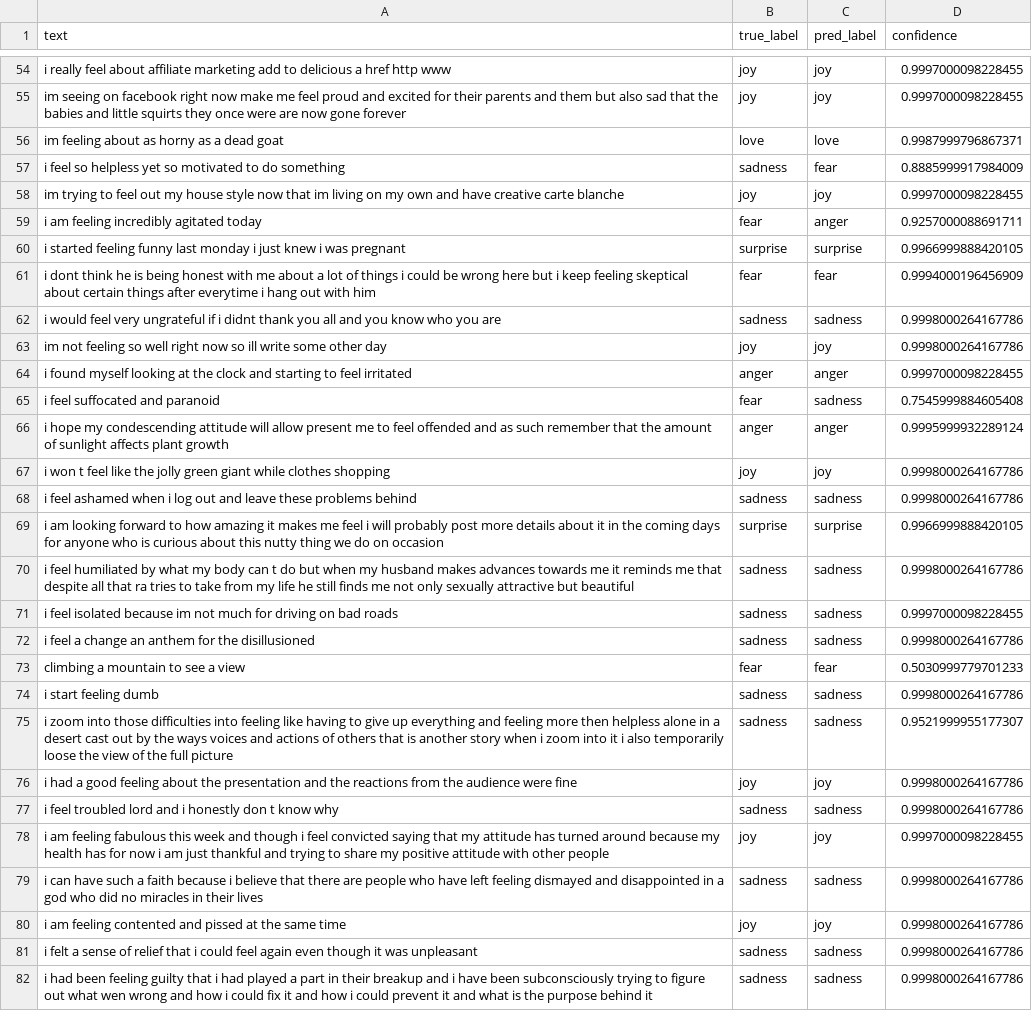
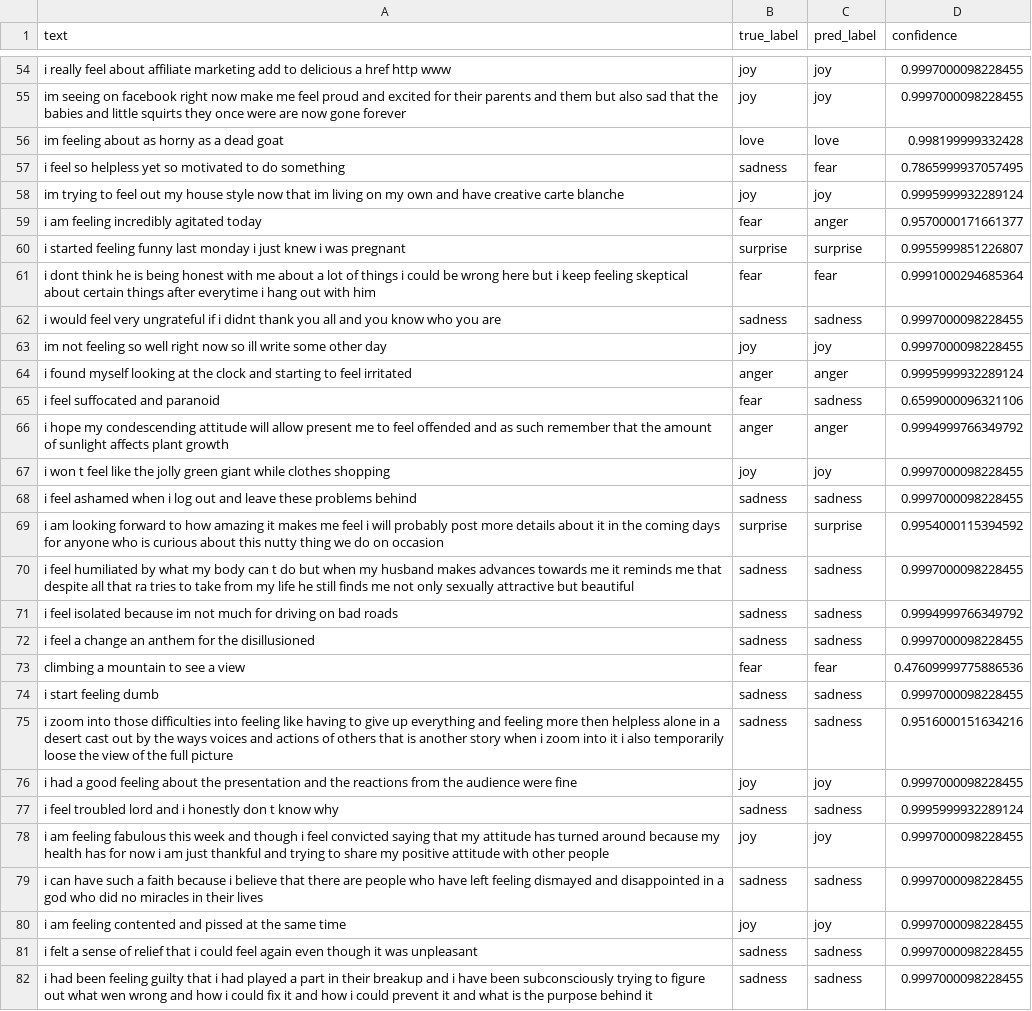
Before and after one commit to artemkr18/artificial-intelligence, a CSV file: homeworks/HW13/artifacts/sample_predictions.csv, drawn as a sheet; only a part is shown, gaps mark what is left out; the diff covers the shown part only; the diff names each change by its address in the sheet, - before the commit and + after, or states it on an @@ line.

```diff
--- a/homeworks/HW13/artifacts/sample_predictions.csv
+++ b/homeworks/HW13/artifacts/sample_predictions.csv
-D56 (confidence): 0.9987999796867371
+D56 (confidence): 0.998199999332428
-D57 (confidence): 0.8885999917984009
+D57 (confidence): 0.7865999937057495
-D58 (confidence): 0.9997000098228455
+D58 (confidence): 0.9995999932289124
-D59 (confidence): 0.9257000088691711
+D59 (confidence): 0.9570000171661377
-D60 (confidence): 0.9966999888420105
+D60 (confidence): 0.9955999851226807
-D61 (confidence): 0.9994000196456909
+D61 (confidence): 0.9991000294685364
-D62:D63 (confidence): 0.9998000264167786
+D62:D63 (confidence): 0.9997000098228455
-D64 (confidence): 0.9997000098228455
+D64 (confidence): 0.9995999932289124
-D65 (confidence): 0.7545999884605408
+D65 (confidence): 0.6599000096321106
-D66 (confidence): 0.9995999932289124
+D66 (confidence): 0.9994999766349792
-D67:D68 (confidence): 0.9998000264167786
+D67:D68 (confidence): 0.9997000098228455
-D69 (confidence): 0.9966999888420105
+D69 (confidence): 0.9954000115394592
-D70 (confidence): 0.9998000264167786
+D70 (confidence): 0.9997000098228455
-D71 (confidence): 0.9997000098228455
+D71 (confidence): 0.9994999766349792
-D72 (confidence): 0.9998000264167786
+D72 (confidence): 0.9997000098228455
-D73 (confidence): 0.5030999779701233
+D73 (confidence): 0.47609999775886536
-D74 (confidence): 0.9998000264167786
+D74 (confidence): 0.9997000098228455
-D75 (confidence): 0.9521999955177307
+D75 (confidence): 0.9516000151634216
-D76 (confidence): 0.9998000264167786
+D76 (confidence): 0.9997000098228455
-D77 (confidence): 0.9998000264167786
+D77 (confidence): 0.9995999932289124
-D79:D82 (confidence): 0.9998000264167786
+D79:D82 (confidence): 0.9997000098228455
```
Also changed, not shown: 63 edited cells elsewhere in this file, 4 other files.
